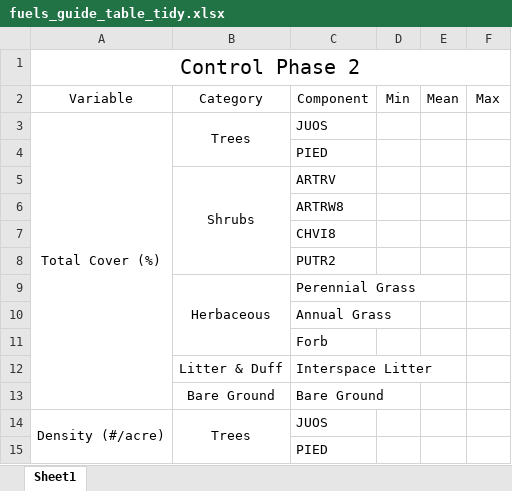
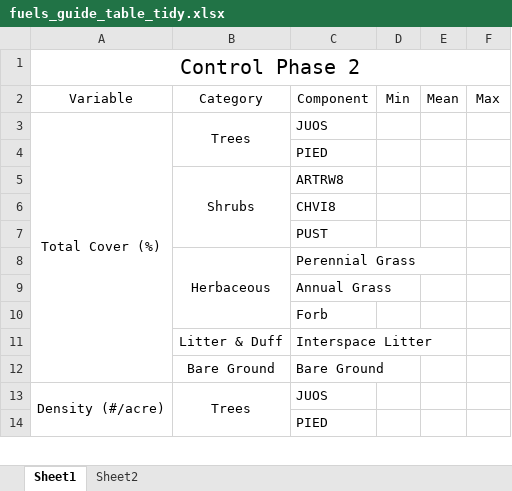
Before and after one commit to woz22/thesis, an Excel workbook: fuels_guide/fuels_guide_table_tidy.xlsx, sheet Sheet1, drawn as a sheet; only a part is shown; values as stored, in another font and other column widths than the file's, no borders; removed rows and columns are numbered as before the commit, all else as after; the diff covers the shown part only; the diff names each change by its address in the sheet, - before the commit and + after, or states it on an @@ line.

```diff
--- a/fuels_guide/fuels_guide_table_tidy.xlsx (sheet Sheet1)
+++ b/fuels_guide/fuels_guide_table_tidy.xlsx (sheet Sheet1)
+sheet tab: Sheet2
-C5: ARTRV
+C5: ARTRW8
-row 6:  |  | ARTRW8
-C7: PUTR2
+C7: PUST
```
Also changed, not shown: 3 added rows, 9 removed rows, 4 moved rows, 7 edited cells and merged cells elsewhere in this sheet, 45 other files.
